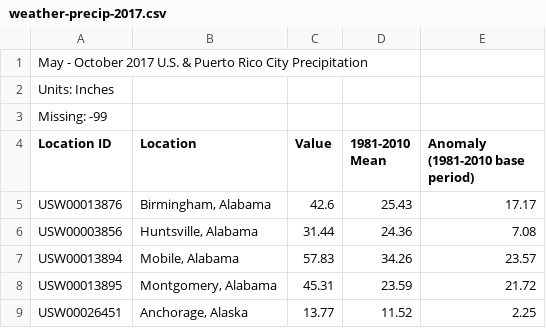
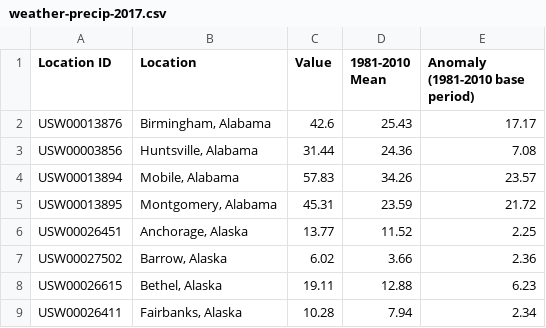
Before and after one commit to jtucci31/Baseball-stadium-project, a CSV file: Data/6-NOAA-Weather/weather-precip-2017.csv, drawn as a sheet; only a part is shown; the shorter side is filled out with more unchanged rows; the diff names each change by its address in the sheet, - before the commit and + after, or states it on an @@ line.

Commit message:
Data cleaning

```diff
--- a/Data/6-NOAA-Weather/weather-precip-2017.csv
+++ b/Data/6-NOAA-Weather/weather-precip-2017.csv
-row 1: May - October 2017 U.S. & Puerto Rico City Precipitation
-row 2: Units: Inches
-row 3: Missing: -99
```
Also changed, not shown: 5 other files.
